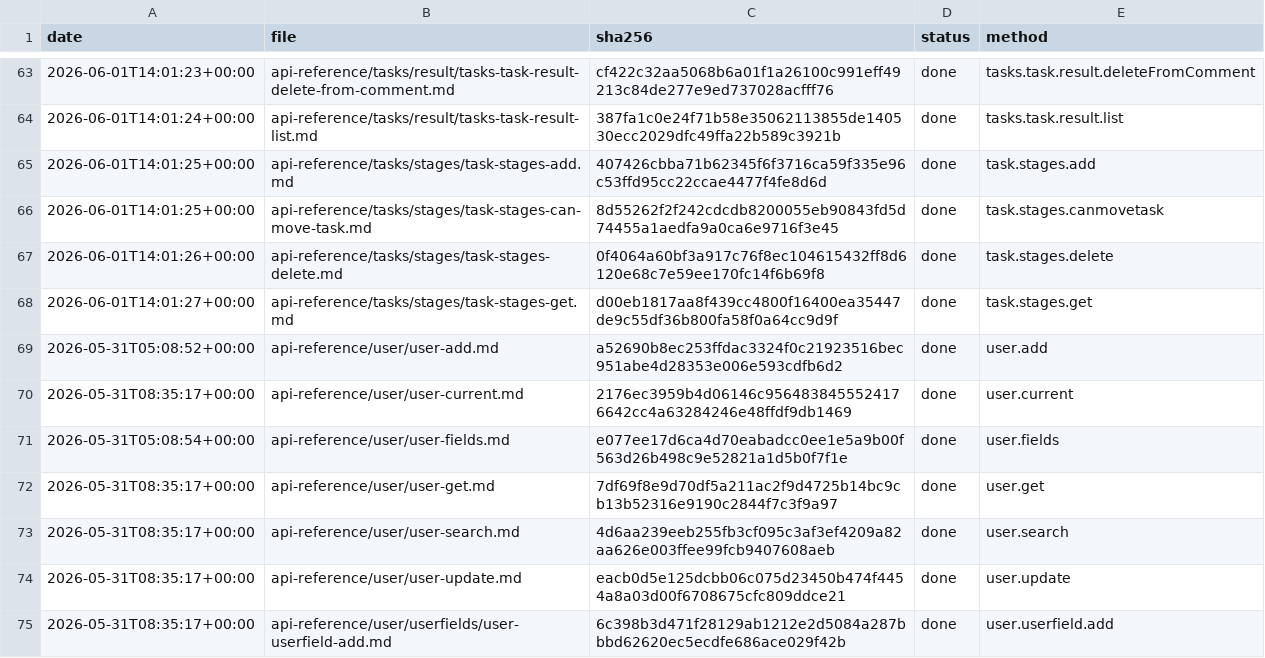
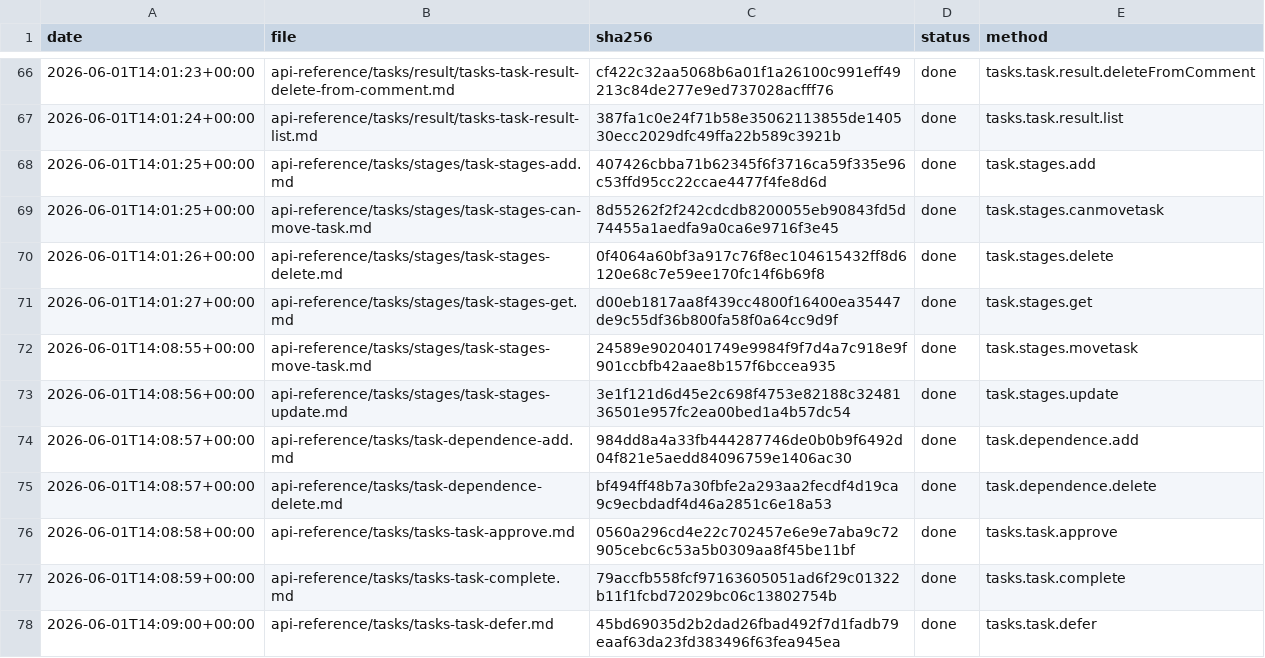
Before and after one commit to IgorShevchik/b24-rest-docs, a TSV file: .actualize/ledger.tsv, drawn as a sheet; only a part is shown, gaps mark what is left out; the shorter side is filled out with more unchanged rows; the diff covers the shown part only; the diff names each change by its address in the sheet, - before the commit and + after, or states it on an @@ line.

```diff
--- a/.actualize/ledger.tsv
+++ b/.actualize/ledger.tsv
+row 72: 2026-06-01T14:08:55+00:00 | api-reference/tasks/stages/task-stages-move-task.md | 24589e9020401749e9984f9f7d4a7c918e9f901ccbfb42aae8b157f6bccea935 | done | task.stages.movetask
+row 73: 2026-06-01T14:08:56+00:00 | api-reference/tasks/stages/task-stages-update.md | 3e1f121d6d45e2c698f4753e82188c3248136501e957fc2ea00bed1a4b57dc54 | done | task.stages.update
+row 74: 2026-06-01T14:08:57+00:00 | api-reference/tasks/task-dependence-add.md | 984dd8a4a33fb444287746de0b0b9f6492d04f821e5aedd84096759e1406ac30 | done | task.dependence.add
+row 75: 2026-06-01T14:08:57+00:00 | api-reference/tasks/task-dependence-delete.md | bf494ff48b7a30fbfe2a293aa2fecdf4d19ca9c9ecbdadf4d46a2851c6e18a53 | done | task.dependence.delete
+row 76: 2026-06-01T14:08:58+00:00 | api-reference/tasks/tasks-task-approve.md | 0560a296cd4e22c702457e6e9e7aba9c72905cebc6c53a5b0309aa8f45be11bf | done | tasks.task.approve
+row 77: 2026-06-01T14:08:59+00:00 | api-reference/tasks/tasks-task-complete.md | 79accfb558fcf97163605051ad6f29c01322b11f1fcbd72029bc06c13802754b | done | tasks.task.complete
+row 78: 2026-06-01T14:09:00+00:00 | api-reference/tasks/tasks-task-defer.md | 45bd69035d2b2dad26fbad492f7d1fadb79eaaf63da23fd383496f63fea945ea | done | tasks.task.defer
```
Also changed, not shown: 10 added rows elsewhere in this file, 17 other files.
